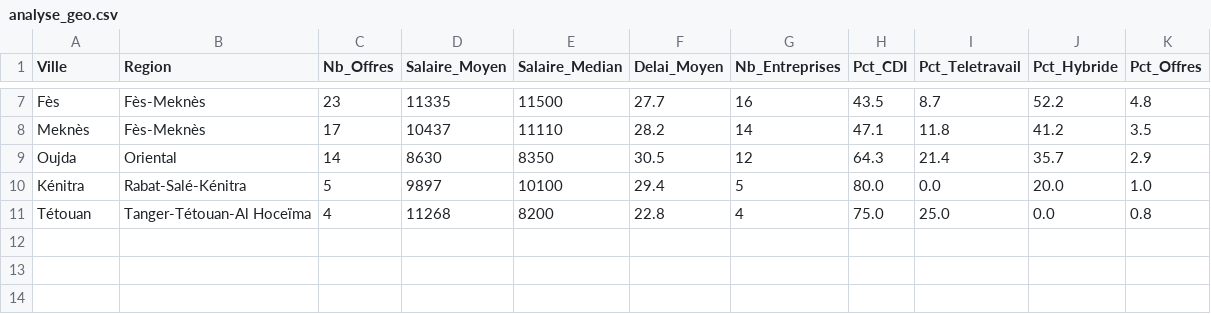
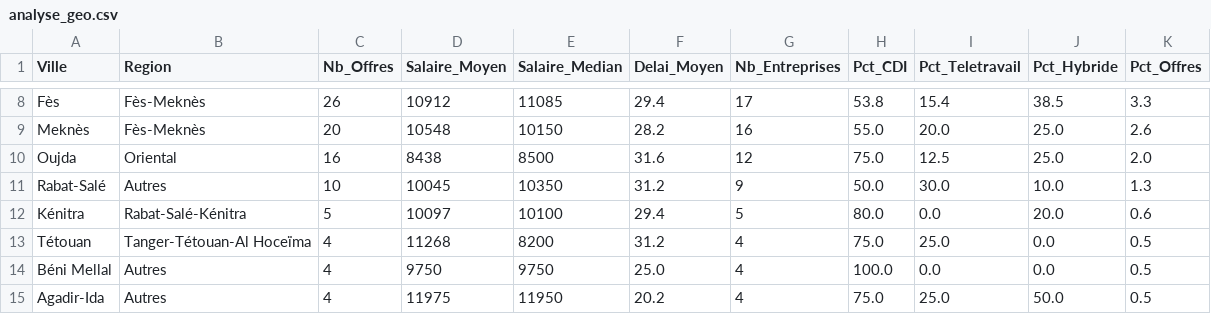
Before and after one commit to nada-eva/market-analysis-python, a CSV file: exports/analyse_geo.csv, drawn as a sheet; only a part is shown, gaps mark what is left out; addresses are those after the commit; the diff covers the shown part only; the diff names each change by its address in the sheet, - before the commit and + after, or states it on an @@ line.

```diff
--- a/exports/analyse_geo.csv
+++ b/exports/analyse_geo.csv
-C8 (Nb_Offres): 23
+C8 (Nb_Offres): 26
-D8 (Salaire_Moyen): 11335
+D8 (Salaire_Moyen): 10912
-E8 (Salaire_Median): 11500
+E8 (Salaire_Median): 11085
-F8 (Delai_Moyen): 27.7
+F8 (Delai_Moyen): 29.4
-G8 (Nb_Entreprises): 16
+G8 (Nb_Entreprises): 17
-H8 (Pct_CDI): 43.5
+H8 (Pct_CDI): 53.8
-I8 (Pct_Teletravail): 8.7
+I8 (Pct_Teletravail): 15.4
-J8 (Pct_Hybride): 52.2
+J8 (Pct_Hybride): 38.5
-K8 (Pct_Offres): 4.8
+K8 (Pct_Offres): 3.3
-C9 (Nb_Offres): 17
+C9 (Nb_Offres): 20
-D9 (Salaire_Moyen): 10437
+D9 (Salaire_Moyen): 10548
-E9 (Salaire_Median): 11110
+E9 (Salaire_Median): 10150
-G9 (Nb_Entreprises): 14
+G9 (Nb_Entreprises): 16
-H9 (Pct_CDI): 47.1
+H9 (Pct_CDI): 55.0
-I9 (Pct_Teletravail): 11.8
+I9 (Pct_Teletravail): 20.0
-J9 (Pct_Hybride): 41.2
+J9 (Pct_Hybride): 25.0
-K9 (Pct_Offres): 3.5
+K9 (Pct_Offres): 2.6
-C10 (Nb_Offres): 14
+C10 (Nb_Offres): 16
-D10 (Salaire_Moyen): 8630
+D10 (Salaire_Moyen): 8438
-E10 (Salaire_Median): 8350
+E10 (Salaire_Median): 8500
-F10 (Delai_Moyen): 30.5
+F10 (Delai_Moyen): 31.6
-H10 (Pct_CDI): 64.3
+H10 (Pct_CDI): 75.0
-I10 (Pct_Teletravail): 21.4
+I10 (Pct_Teletravail): 12.5
-J10 (Pct_Hybride): 35.7
+J10 (Pct_Hybride): 25.0
-K10 (Pct_Offres): 2.9
+K10 (Pct_Offres): 2.0
+row 11: Rabat-Salé | Autres | 10 | 10045 | 10350 | 31.2 | 9 | 50.0 | 30.0 | 10.0 | 1.3
-D12 (Salaire_Moyen): 9897
+D12 (Salaire_Moyen): 10097
-K12 (Pct_Offres): 1.0
+K12 (Pct_Offres): 0.6
-F13 (Delai_Moyen): 22.8
+F13 (Delai_Moyen): 31.2
-K13 (Pct_Offres): 0.8
+K13 (Pct_Offres): 0.5
+row 14: Béni Mellal | Autres | 4 | 9750 | 9750 | 25.0 | 4 | 100.0 | 0.0 | 0.0 | 0.5
+row 15: Agadir-Ida | Autres | 4 | 11975 | 11950 | 20.2 | 4 | 75.0 | 25.0 | 50.0 | 0.5
```
Also changed, not shown: 7 added rows, 2 removed rows and 26 edited cells elsewhere in this file, exports/analyse_competences.csv, exports/analyse_secteurs.csv, 13 other files.
